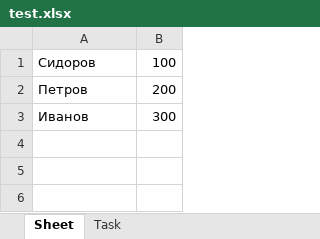
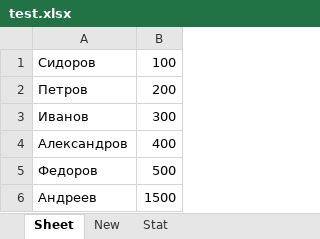
Before and after one commit to musbeenice/Winter_2024, an Excel workbook: test.xlsx, sheet Sheet, drawn as a sheet; values as stored, in another font and other column widths than the file's, no borders; the diff names each change by its address in the sheet, - before the commit and + after, or states it on an @@ line.

```diff
--- a/test.xlsx (sheet Sheet)
+++ b/test.xlsx (sheet Sheet)
-sheet tab: Task
+sheet tab: New
+sheet tab: Stat
+row 4: Александров | 400
+row 5: Федоров | 500
+row 6: Андреев | 1500
```
Also changed, not shown: sheet New, 9 other files.
